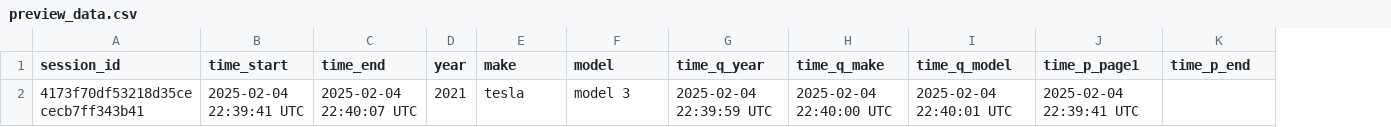
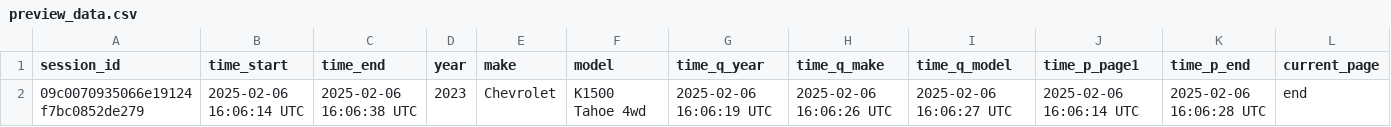
Before and after one commit to jhelvy/ev_range, a CSV file: preview_data.csv, drawn as a sheet; removed rows and columns are numbered as before the commit, all else as after; the diff names each change by its address in the sheet, - before the commit and + after, or states it on an @@ line.

```diff
--- a/preview_data.csv
+++ b/preview_data.csv
+column L (current_page), empty
-row 2: 4173f70df53218d35cececb7ff343b41 | 2025-02-04 22:39:41 UTC | 2025-02-04 22:40:07 UTC | 2021 | tesla | model 3 | 2025-02-04 22:39:59 UTC | 2025-02-04 22:40:00 UTC | 2025-02-04 22:40:01 UTC | 2025-02-04 22:39:41 UTC
+row 2: 09c0070935066e19124f7bc0852de279 | 2025-02-06 16:06:14 UTC | 2025-02-06 16:06:38 UTC | 2023 | Chevrolet | K1500 Tahoe 4wd | 2025-02-06 16:06:19 UTC | 2025-02-06 16:06:26 UTC | 2025-02-06 16:06:27 UTC | 2025-02-06 16:06:14 UTC | 2025-02-06 16:06:28 UTC | end
```
Also changed, not shown: 5 other files.
